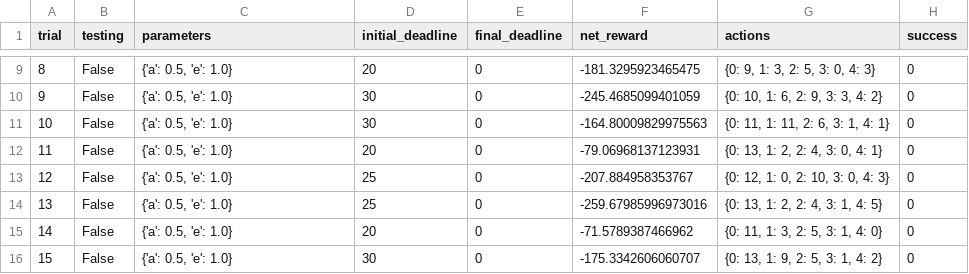
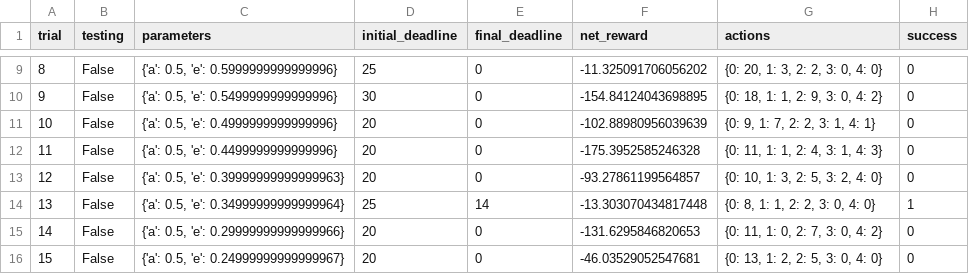
Before and after one commit to poi233/Udacity, a CSV file: smartcab/logs/sim_no-learning.csv, drawn as a sheet; only a part is shown, gaps mark what is left out; the diff covers the shown part only.

```diff
--- a/smartcab/logs/sim_no-learning.csv
+++ b/smartcab/logs/sim_no-learning.csv
@@ -9,8 +9,8 @@ trial,testing,parameters,initial_deadline,final_deadline,net_reward,actions,succ
-8,False,"{'a': 0.5, 'e': 1.0}",20,0,-181.3295923465475,"{0: 9, 1: 3, 2: 5, 3: 0, 4: 3}",0
-9,False,"{'a': 0.5, 'e': 1.0}",30,0,-245.4685099401059,"{0: 10, 1: 6, 2: 9, 3: 3, 4: 2}",0
-10,False,"{'a': 0.5, 'e': 1.0}",30,0,-164.80009829975563,"{0: 11, 1: 11, 2: 6, 3: 1, 4: 1}",0
-11,False,"{'a': 0.5, 'e': 1.0}",20,0,-79.06968137123931,"{0: 13, 1: 2, 2: 4, 3: 0, 4: 1}",0
-12,False,"{'a': 0.5, 'e': 1.0}",25,0,-207.884958353767,"{0: 12, 1: 0, 2: 10, 3: 0, 4: 3}",0
-13,False,"{'a': 0.5, 'e': 1.0}",25,0,-259.67985996973016,"{0: 13, 1: 2, 2: 4, 3: 1, 4: 5}",0
-14,False,"{'a': 0.5, 'e': 1.0}",20,0,-71.5789387466962,"{0: 11, 1: 3, 2: 5, 3: 1, 4: 0}",0
-15,False,"{'a': 0.5, 'e': 1.0}",30,0,-175.3342606060707,"{0: 13, 1: 9, 2: 5, 3: 1, 4: 2}",0
+8,False,"{'a': 0.5, 'e': 0.5999999999999996}",25,0,-11.325091706056202,"{0: 20, 1: 3, 2: 2, 3: 0, 4: 0}",0
+9,False,"{'a': 0.5, 'e': 0.5499999999999996}",30,0,-154.84124043698895,"{0: 18, 1: 1, 2: 9, 3: 0, 4: 2}",0
+10,False,"{'a': 0.5, 'e': 0.4999999999999996}",20,0,-102.88980956039639,"{0: 9, 1: 7, 2: 2, 3: 1, 4: 1}",0
+11,False,"{'a': 0.5, 'e': 0.4499999999999996}",20,0,-175.3952585246328,"{0: 11, 1: 1, 2: 4, 3: 1, 4: 3}",0
+12,False,"{'a': 0.5, 'e': 0.39999999999999963}",20,0,-93.27861199564857,"{0: 10, 1: 3, 2: 5, 3: 2, 4: 0}",0
+13,False,"{'a': 0.5, 'e': 0.34999999999999964}",25,14,-13.303070434817448,"{0: 8, 1: 1, 2: 2, 3: 0, 4: 0}",1
+14,False,"{'a': 0.5, 'e': 0.29999999999999966}",20,0,-131.6295846820653,"{0: 11, 1: 0, 2: 7, 3: 0, 4: 2}",0
+15,False,"{'a': 0.5, 'e': 0.24999999999999967}",20,0,-46.03529052547681,"{0: 13, 1: 2, 2: 5, 3: 0, 4: 0}",0
```
Also changed, not shown: 87 edited cells elsewhere in this file, smartcab/logs/sim_default-learning.csv, smartcab/logs/sim_improved-learning.csv, 8 other files.
